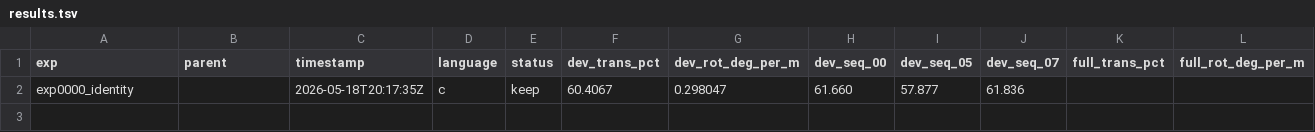
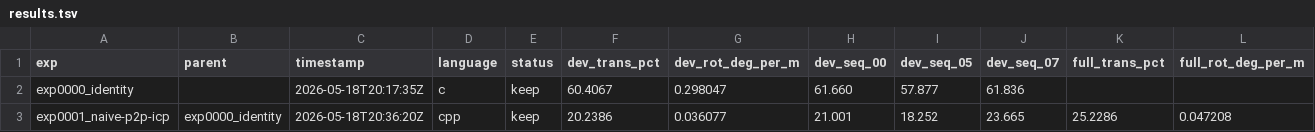
Before and after one commit to pglira/autoslam, a TSV file: results.tsv, drawn as a sheet; only a part is shown; rows hold the shown columns only; the diff names each change by its address in the sheet, - before the commit and + after, or states it on an @@ line.

Commit message:
exp0001_naive-p2p-icp: dev=20.24% full=25.23% NEW BEST
First real SLAM. Frame-to-frame point-to-point ICP, 2.0m voxel
downsampling, brute-force NN, identity init each frame. Single C++17
source, zero external deps (hand-rolled 3x3 Jacobi SVD).

Beats exp0000_identity (60.41%) by 3x on dev. Full-set per-seq breakdown
shows the failure modes the design predicted: 01 highway (47.1%), 03
country road (53.8%), and 04 short straight (60.7%) drag the aggregate,
while urban with loops (06=11.7%, 08=16.9%) works well. Determinism
re-run passed bit-exact.

NOTEBOOK updated with current direction (const-vel init next).
backlog reordered: high-priority items are now const-vel init, kd-tree
NN with finer voxel, tighter MAX_DIST schedule, and a targeted
investigation of why seq 04 is so bad.

```diff
--- a/results.tsv
+++ b/results.tsv
+row 3: exp0001_naive-p2p-icp | exp0000_identity | 2026-05-18T20:36:20Z | cpp | keep | 20.2386 | 0.036077 | 21.001 | 18.252 | 23.665 | 25.2286 | 0.047208
```
Also changed, not shown: 7 other files.
